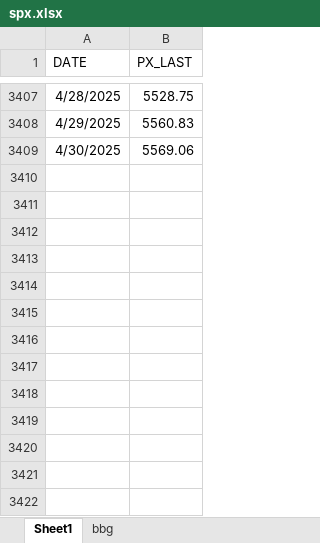
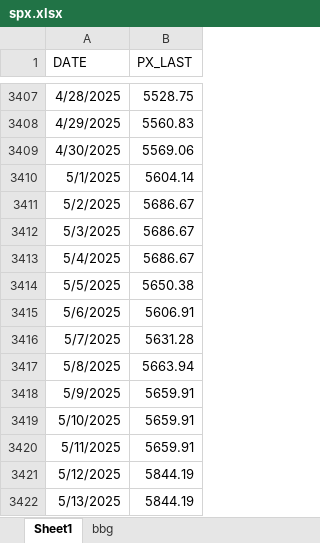
Before and after one commit to johns0nj/TAA, an Excel workbook: rai/spx.xlsx, sheet Sheet1, drawn as a sheet; only a part is shown, gaps mark what is left out; values as stored, in another font and other column widths than the file's, no borders; the diff names each change by its address in the sheet, - before the commit and + after, or states it on an @@ line.

```diff
--- a/rai/spx.xlsx (sheet Sheet1)
+++ b/rai/spx.xlsx (sheet Sheet1)
+row 3410: 5/1/2025 | 5604.14
+row 3411: 5/2/2025 | 5686.67
+row 3412: 5/3/2025 | 5686.67
+row 3413: 5/4/2025 | 5686.67
+row 3414: 5/5/2025 | 5650.38
+row 3415: 5/6/2025 | 5606.91
+row 3416: 5/7/2025 | 5631.28
+row 3417: 5/8/2025 | 5663.94
+row 3418: 5/9/2025 | 5659.91
+row 3419: 5/10/2025 | 5659.91
+row 3420: 5/11/2025 | 5659.91
+row 3421: 5/12/2025 | 5844.19
+row 3422: 5/13/2025 | 5844.19
```
Also changed, not shown: sheet bbg, rai/rai.xlsx, rai/rai_df.xlsx, 2 other files.
